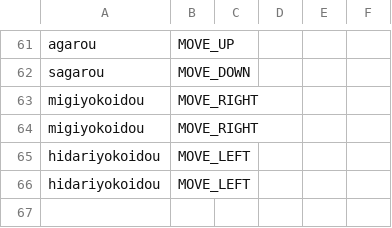
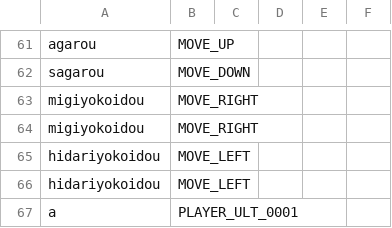
Before and after one commit to un1gur1/3Dtyping, a CSV file: Data/CSV/Word.csv, drawn as a sheet; only a part is shown, gaps mark what is left out.

```diff
--- a/Data/CSV/Word.csv
+++ b/Data/CSV/Word.csv
@@ -66 +66,2 @@ hidariyokoidou,MOVE_LEFT,,,,
 hidariyokoidou,MOVE_LEFT,,,,
+a,PLAYER_ULT_0001
```
Also changed, not shown: 1 other file.
